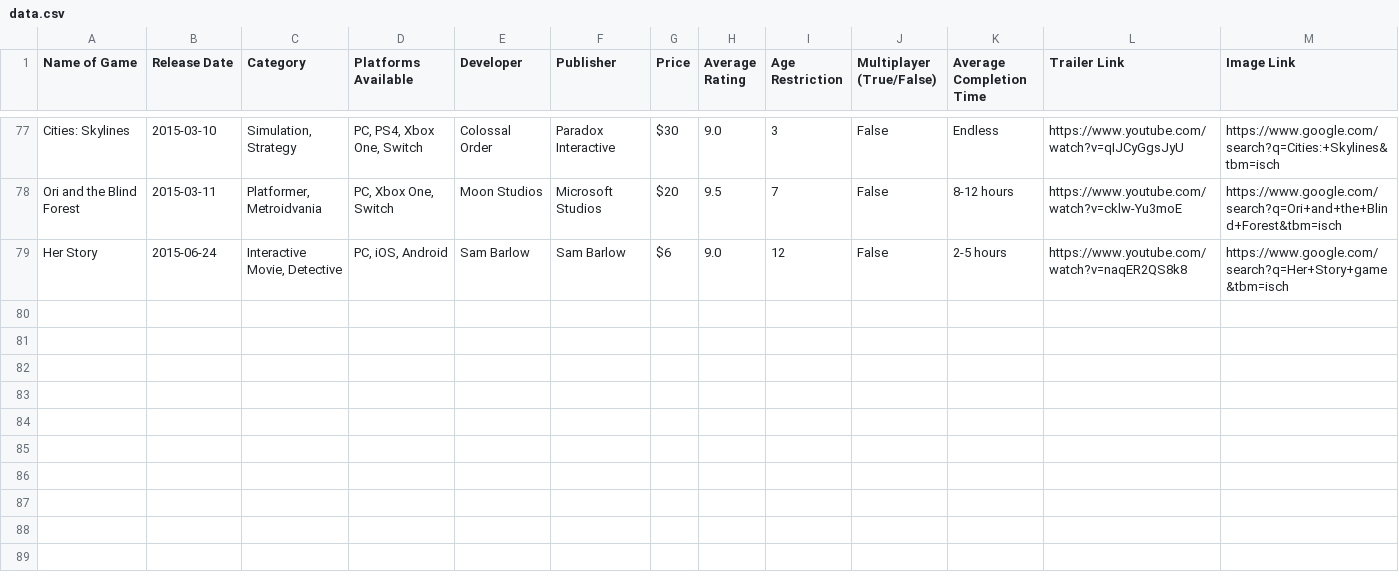
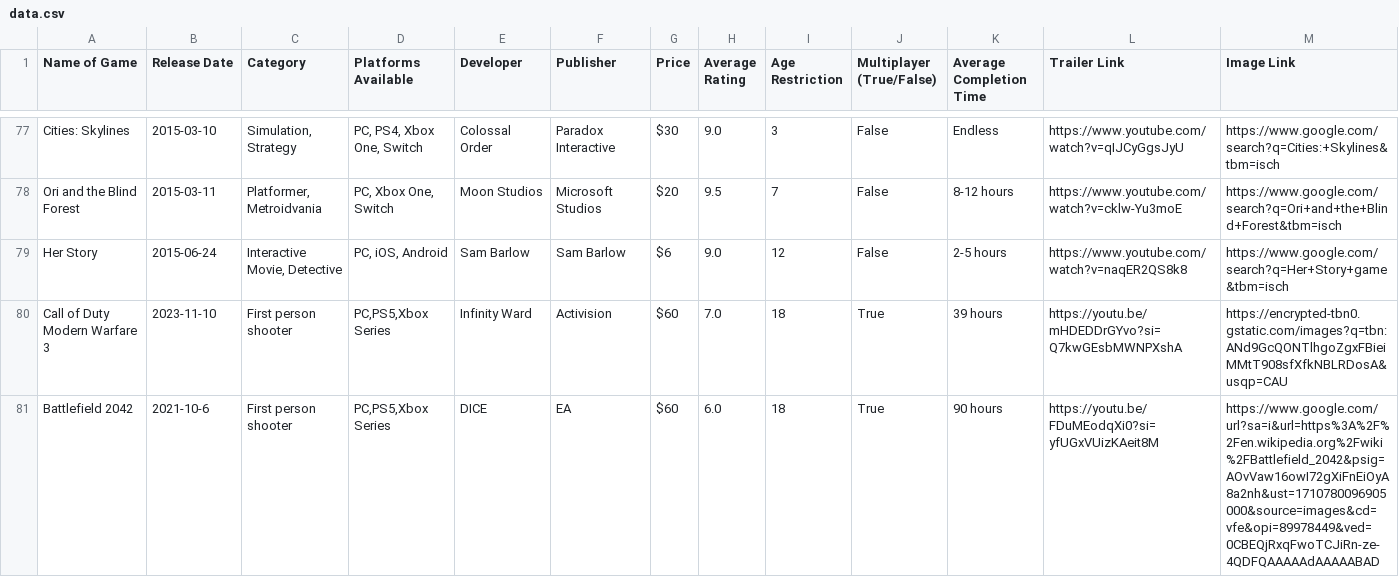
Before and after one commit to 2759826YipJosh/WAD_Project_Team15B, a CSV file: data.csv, drawn as a sheet; only a part is shown, gaps mark what is left out; rows hold the shown columns only; the diff covers the shown part only; the diff names each change by its address in the sheet, - before the commit and + after, or states it on an @@ line.

Commit message:
Updated CSV file

```diff
--- a/data.csv
+++ b/data.csv
+row 80: Call of Duty Modern Warfare 3 | 2023-11-10 | First person shooter | PC,PS5,Xbox Series | Infinity Ward | Activision | $60 | 7.0 | 18 | True | 39 hours | https://youtu.be/mHDEDDrGYvo?si=Q7kwGEsbMWNPXshA | https://encrypted-tbn0.gstatic.com/images?q=tbn:ANd9GcQONTlhgoZgxFBieiMMtT908sfXfkNBLRDosA&usqp=CAU
+row 81: Battlefield 2042 | 2021-10-6 | First person shooter | PC,PS5,Xbox Series | DICE | EA | $60 | 6.0 | 18 | True | 90 hours | https://youtu.be/FDuMEodqXi0?si=yfUGxVUizKAeit8M | https://www.google.com/url?sa=i&url=https%3A%2F%2Fen.wikipedia.org%2Fwiki%2FBattlefield_2042&psig=AOvVaw16owI72gXiFnEiOyA8a2nh&ust=1710780096905000&source=images&cd=vfe&opi=89978449&ved=0CBEQjRxqFwoTCJiRn-ze-4QDFQAAAAAdAAAAABAD
```
Also changed, not shown: 4 added rows elsewhere in this file.
